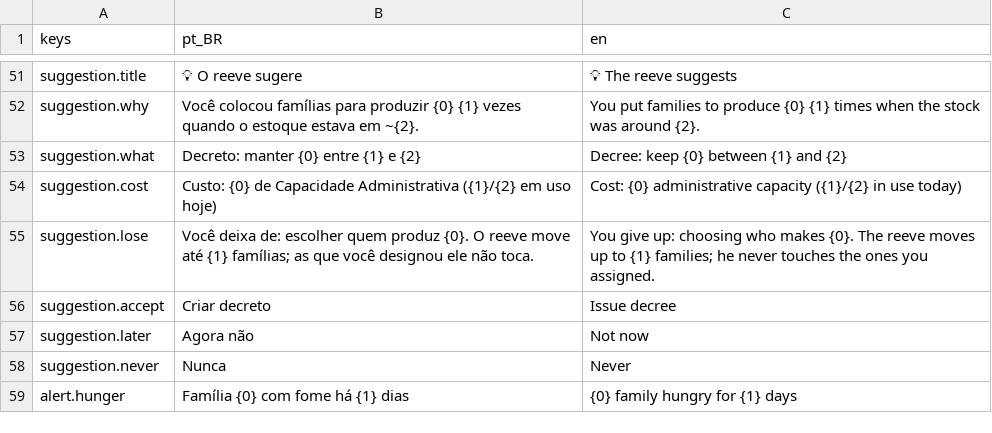
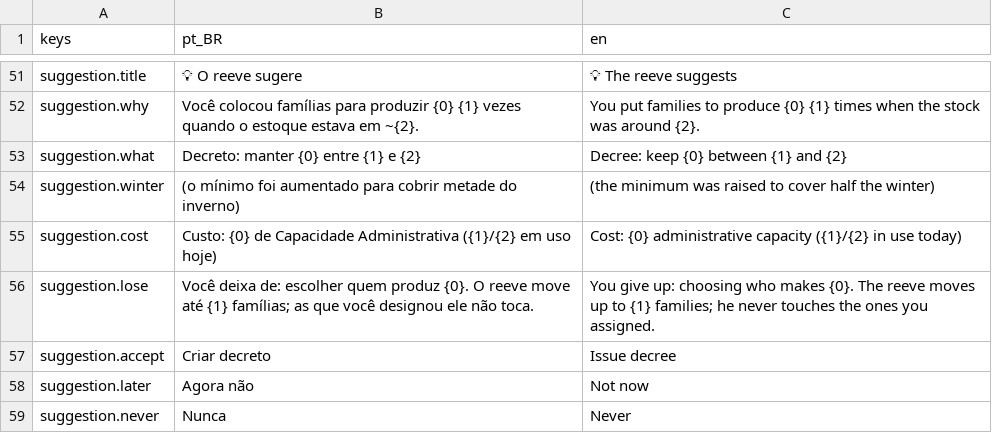
Before and after one commit to joaoviitorsx/rts, a CSV file: godot/ui/localization/ui.csv, drawn as a sheet; only a part is shown, gaps mark what is left out; the shorter side is filled out with more unchanged rows.

```diff
--- a/godot/ui/localization/ui.csv
+++ b/godot/ui/localization/ui.csv
@@ -69,2 +69,3 @@ suggestion.why,"Você colocou famílias para produzir {0} {1} vezes quando o est
 suggestion.what,"Decreto: manter {0} entre {1} e {2}","Decree: keep {0} between {1} and {2}"
+suggestion.winter,"(o mínimo foi aumentado para cobrir metade do inverno)","(the minimum was raised to cover half the winter)"
 suggestion.cost,"Custo: {0} de Capacidade Administrativa ({1}/{2} em uso hoje)","Cost: {0} administrative capacity ({1}/{2} in use today)"
```
Also changed, not shown: 13 other files.
